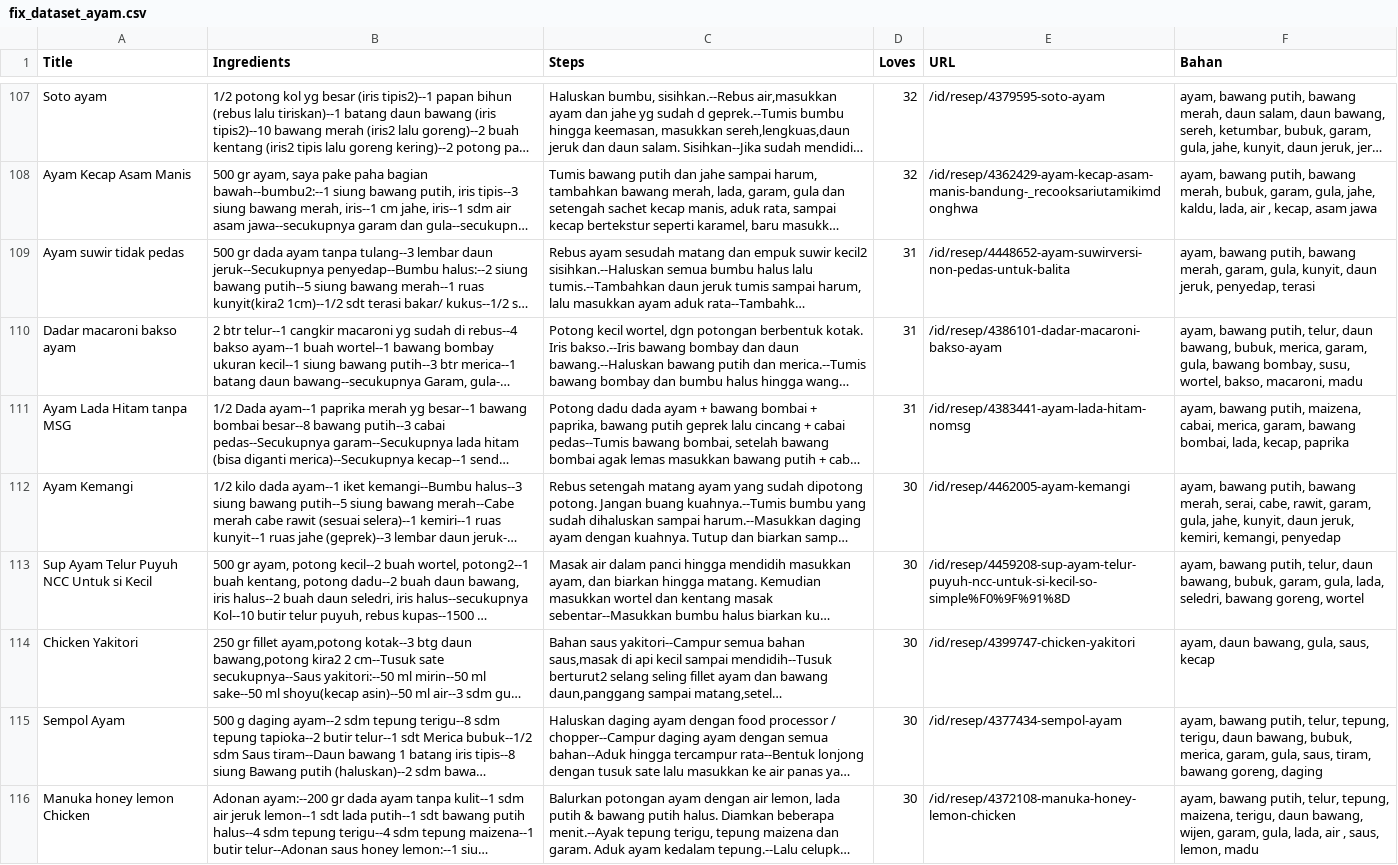
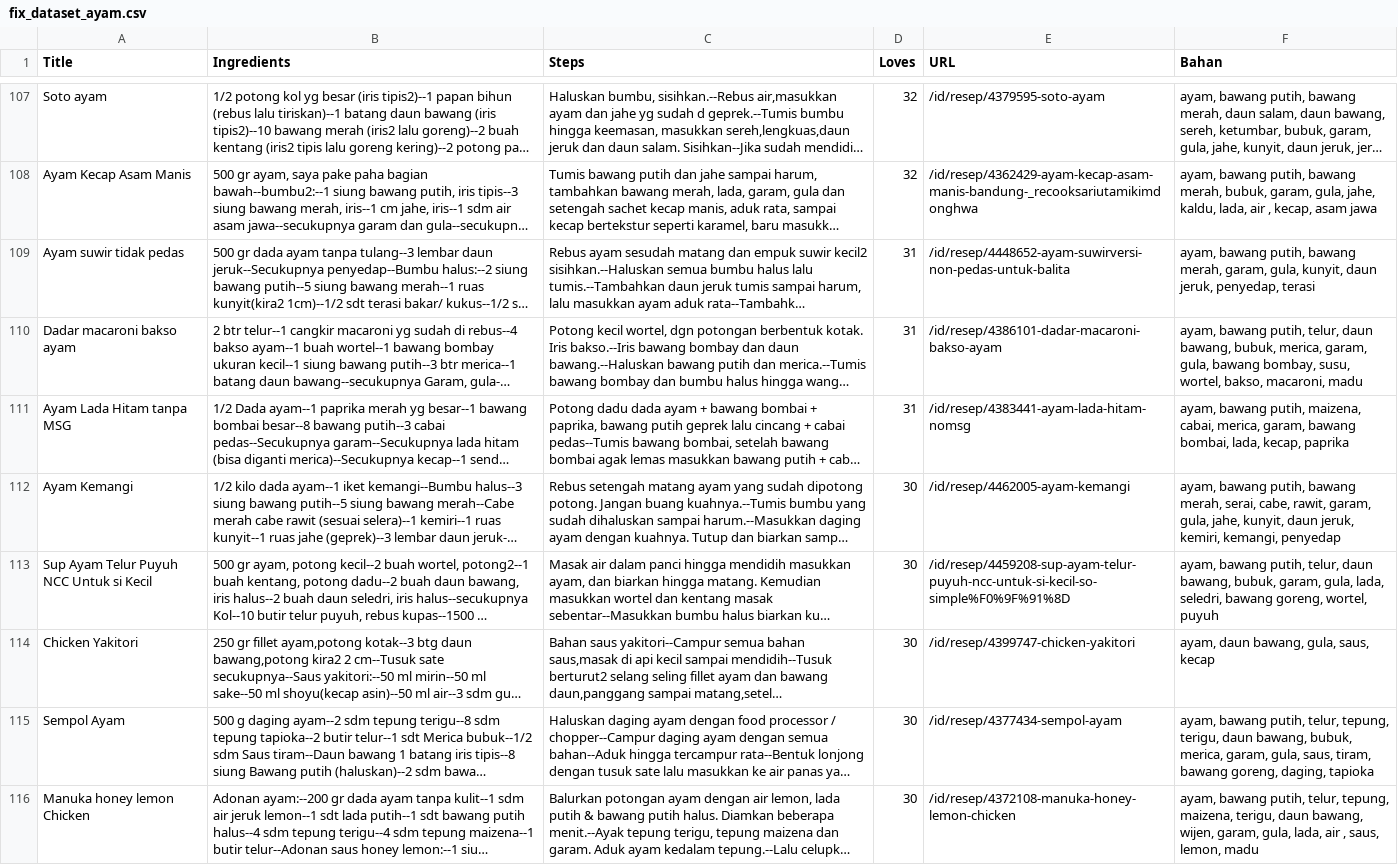
Before and after one commit to tio-ngr/remara-project, a CSV file: new_dataset/fix_dataset_ayam.csv, drawn as a sheet; only a part is shown, gaps mark what is left out; long unchanged cells end in …; the diff covers the shown part only; the diff names each change by its address in the sheet, - before the commit and + after, or states it on an @@ line.

```diff
--- a/new_dataset/fix_dataset_ayam.csv
+++ b/new_dataset/fix_dataset_ayam.csv
-F113 (Bahan): …bawang goreng, wortel
+F113 (Bahan): …bawang goreng, wortel, puyuh
-F115 (Bahan): …bawang goreng, daging
+F115 (Bahan): …bawang goreng, daging, tapioka
```
Also changed, not shown: 35 edited cells elsewhere in this file, new_dataset/fix_dataset_ikan.csv, new_dataset/fix_dataset_sapi.csv, 2 other files.
